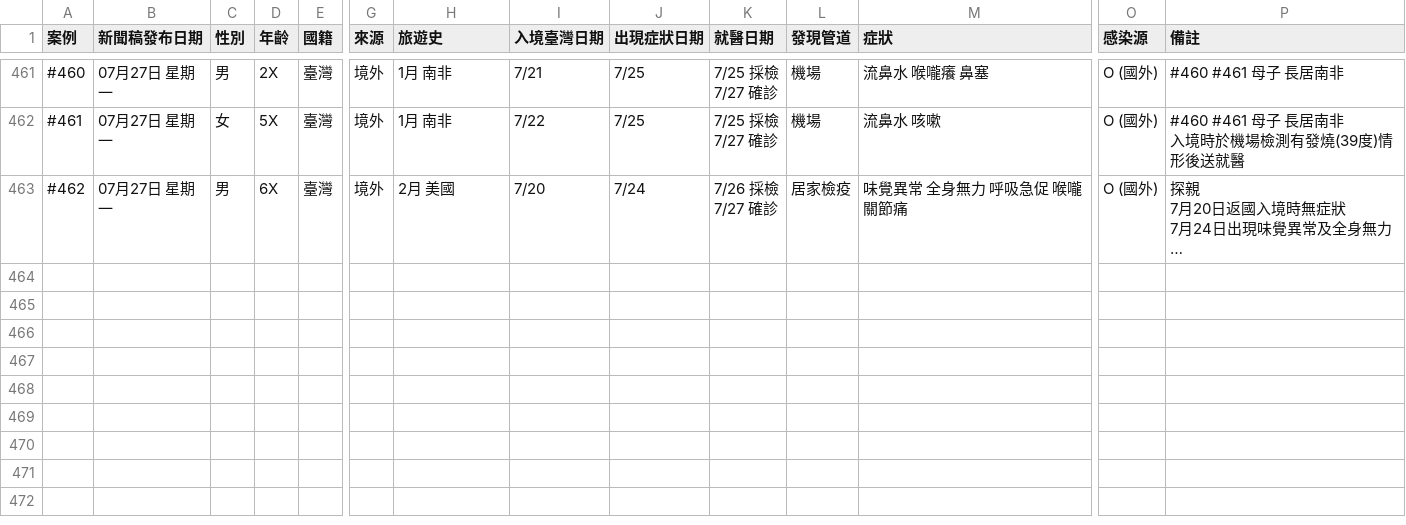
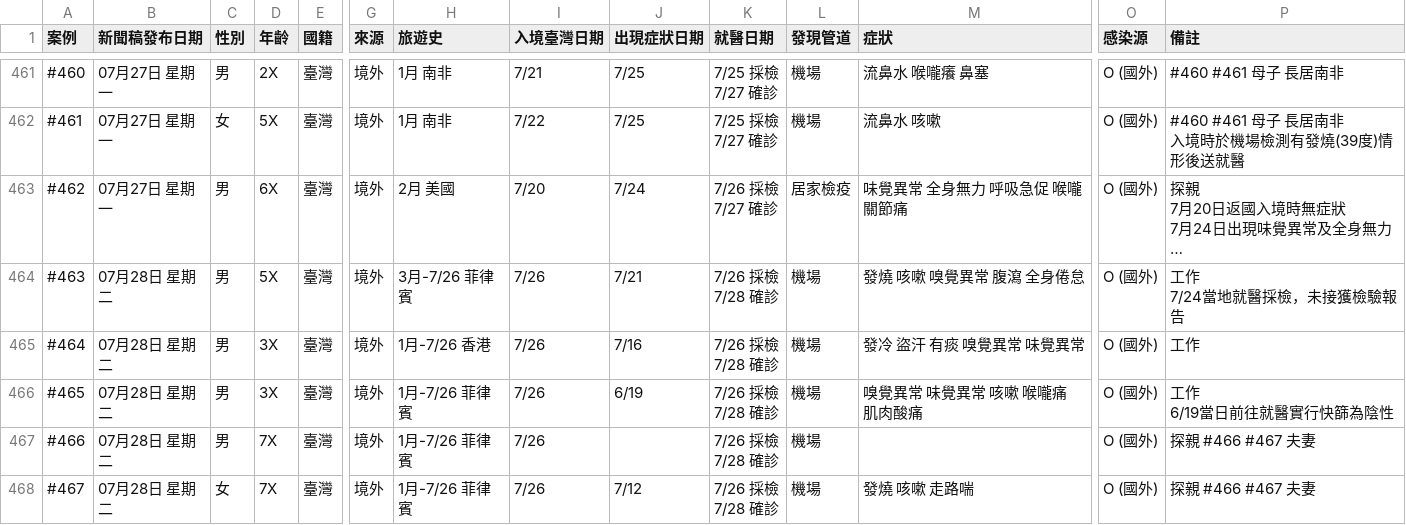
Before and after one commit to Linc-tw/COVID_breakdown, a CSV file: raw_data/COVID-19_in_Taiwan_raw_data_case_breakdown.csv, drawn as a sheet; only a part is shown, gaps mark what is left out; long unchanged cells end in …; rows hold the shown columns only; ↵ is a line break in a cell; the diff names each change by its address in the sheet, - before the commit and + after, or states it on an @@ line.

Commit message:
Manual data update

```diff
--- a/raw_data/COVID-19_in_Taiwan_raw_data_case_breakdown.csv
+++ b/raw_data/COVID-19_in_Taiwan_raw_data_case_breakdown.csv
+row 464: #463 | 07月28日 星期二 | 男 | 5X | 臺灣 | 境外 | 3月-7/26 菲律賓 | 7/26 | 7/21 | 7/26 採檢 ↵ 7/28 確診 | 機場 | 發燒 咳嗽 嗅覺異常 腹瀉 全身倦怠 | O (國外) | 工作 ↵ 7/24當地就醫採檢，未接獲檢驗報告
+row 465: #464 | 07月28日 星期二 | 男 | 3X | 臺灣 | 境外 | 1月-7/26 香港 | 7/26 | 7/16 | 7/26 採檢 ↵ 7/28 確診 | 機場 | 發冷 盜汗 有痰 嗅覺異常 味覺異常 | O (國外) | 工作
+row 466: #465 | 07月28日 星期二 | 男 | 3X | 臺灣 | 境外 | 1月-7/26 菲律賓 | 7/26 | 6/19 | 7/26 採檢 ↵ 7/28 確診 | 機場 | 嗅覺異常 味覺異常 咳嗽 喉嚨痛 肌肉酸痛 | O (國外) | 工作 ↵ 6/19當日前往就醫實行快篩為陰性
+row 467: #466 | 07月28日 星期二 | 男 | 7X | 臺灣 | 境外 | 1月-7/26 菲律賓 | 7/26 |  | 7/26 採檢 ↵ 7/28 確診 | 機場 |  | O (國外) | 探親 #466 #467 夫妻
+row 468: #467 | 07月28日 星期二 | 女 | 7X | 臺灣 | 境外 | 1月-7/26 菲律賓 | 7/26 | 7/12 | 7/26 採檢 ↵ 7/28 確診 | 機場 | 發燒 咳嗽 走路喘 | O (國外) | 探親 #466 #467 夫妻
```
Also changed, not shown: processed_data/case_by_detection_by_onset_day.csv, processed_data/case_by_detection_by_report_day.csv, 18 other files.
